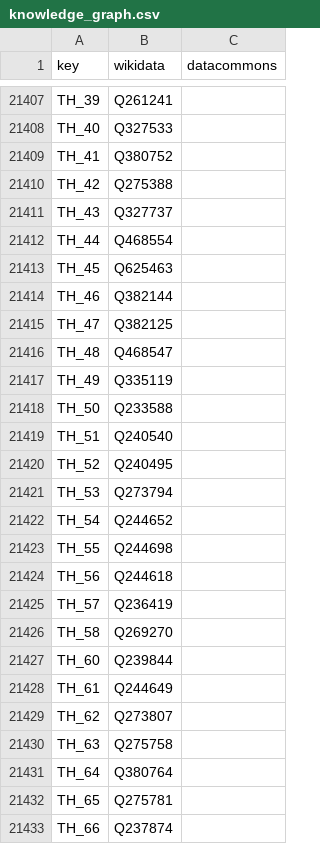
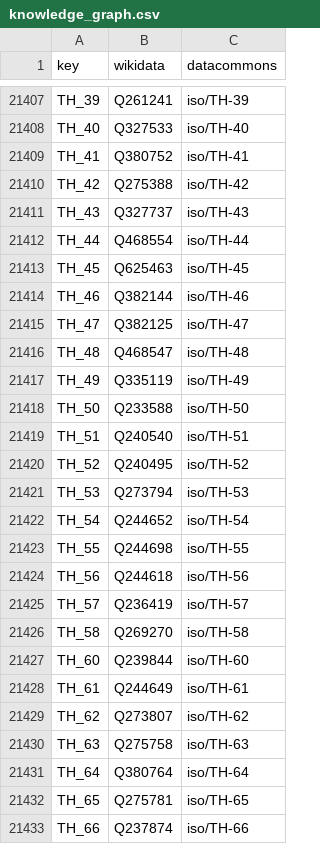
Before and after one commit to GoogleCloudPlatform/covid-19-open-data, a CSV file: src/data/knowledge_graph.csv, drawn as a sheet; only a part is shown, gaps mark what is left out; the diff covers the shown part only; the diff names each change by its address in the sheet, - before the commit and + after, or states it on an @@ line.

```diff
--- a/src/data/knowledge_graph.csv
+++ b/src/data/knowledge_graph.csv
-C21407 (datacommons): (empty)
+C21407 (datacommons): iso/TH-39
-C21408 (datacommons): (empty)
+C21408 (datacommons): iso/TH-40
-C21409 (datacommons): (empty)
+C21409 (datacommons): iso/TH-41
-C21410 (datacommons): (empty)
+C21410 (datacommons): iso/TH-42
-C21411 (datacommons): (empty)
+C21411 (datacommons): iso/TH-43
-C21412 (datacommons): (empty)
+C21412 (datacommons): iso/TH-44
-C21413 (datacommons): (empty)
+C21413 (datacommons): iso/TH-45
-C21414 (datacommons): (empty)
+C21414 (datacommons): iso/TH-46
-C21415 (datacommons): (empty)
+C21415 (datacommons): iso/TH-47
-C21416 (datacommons): (empty)
+C21416 (datacommons): iso/TH-48
-C21417 (datacommons): (empty)
+C21417 (datacommons): iso/TH-49
-C21418 (datacommons): (empty)
+C21418 (datacommons): iso/TH-50
-C21419 (datacommons): (empty)
+C21419 (datacommons): iso/TH-51
-C21420 (datacommons): (empty)
+C21420 (datacommons): iso/TH-52
-C21421 (datacommons): (empty)
+C21421 (datacommons): iso/TH-53
-C21422 (datacommons): (empty)
+C21422 (datacommons): iso/TH-54
-C21423 (datacommons): (empty)
+C21423 (datacommons): iso/TH-55
-C21424 (datacommons): (empty)
+C21424 (datacommons): iso/TH-56
-C21425 (datacommons): (empty)
+C21425 (datacommons): iso/TH-57
-C21426 (datacommons): (empty)
+C21426 (datacommons): iso/TH-58
-C21427 (datacommons): (empty)
+C21427 (datacommons): iso/TH-60
-C21428 (datacommons): (empty)
+C21428 (datacommons): iso/TH-61
-C21429 (datacommons): (empty)
+C21429 (datacommons): iso/TH-62
-C21430 (datacommons): (empty)
+C21430 (datacommons): iso/TH-63
-C21431 (datacommons): (empty)
+C21431 (datacommons): iso/TH-64
-C21432 (datacommons): (empty)
+C21432 (datacommons): iso/TH-65
-C21433 (datacommons): (empty)
+C21433 (datacommons): iso/TH-66
```
Also changed, not shown: 50 edited cells elsewhere in this file, 7 other files.
